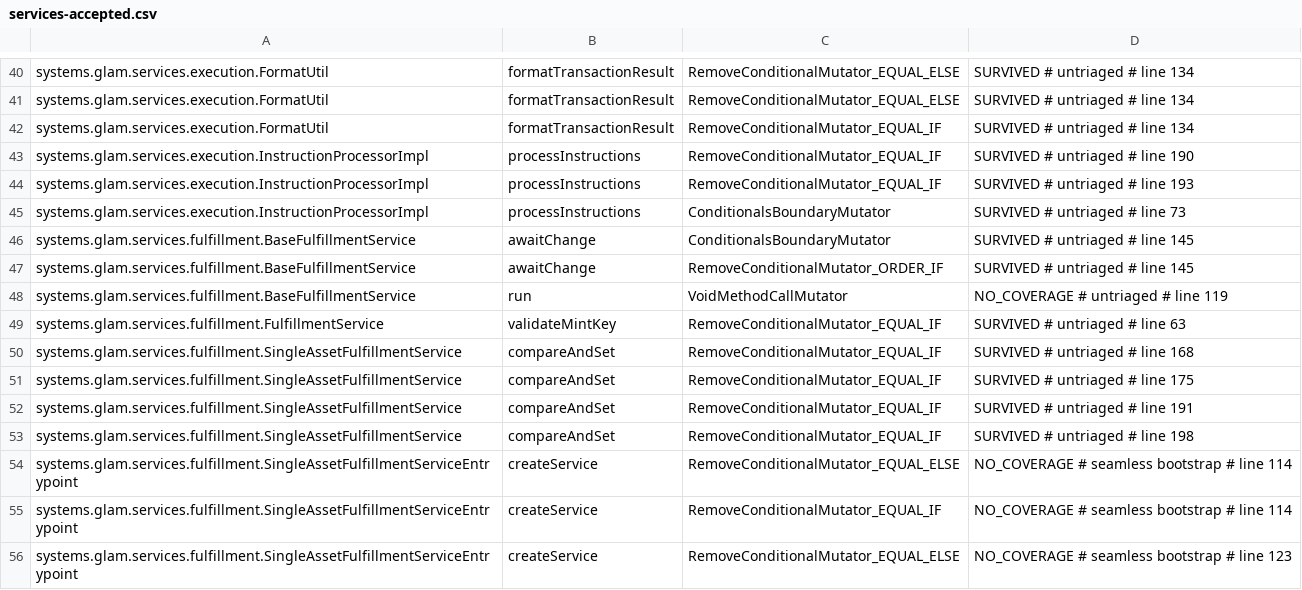
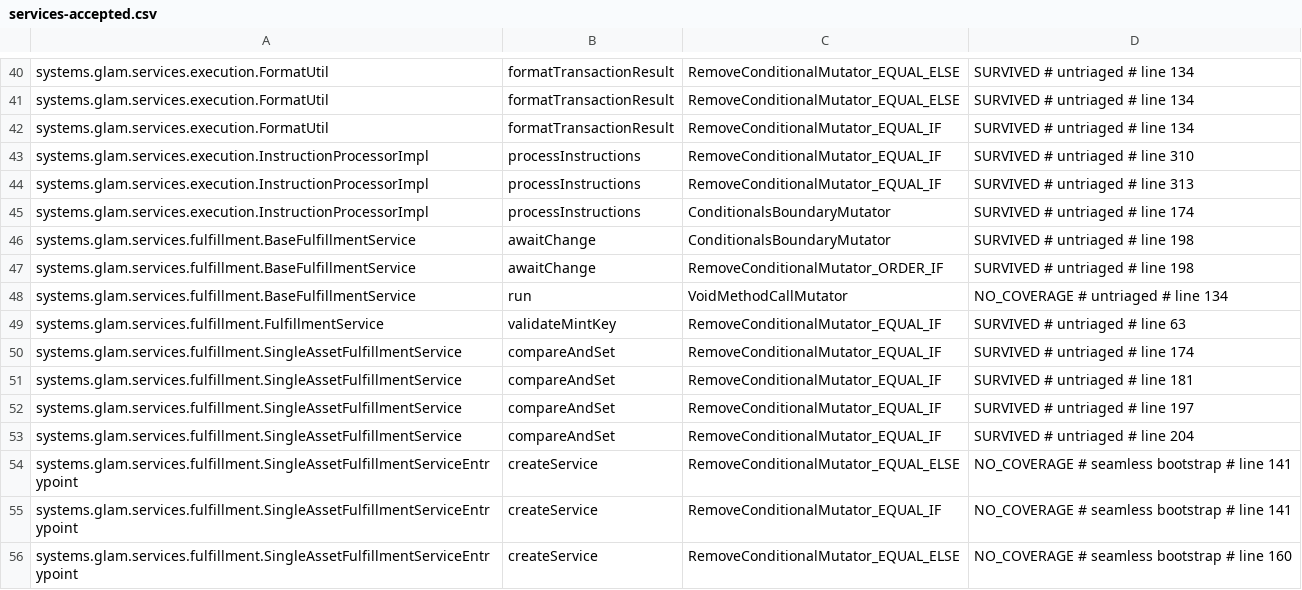
Before and after one commit to glamsystems/glam-sdk-java, a CSV file: services/config/pitest/services-accepted.csv, drawn as a sheet; only a part is shown, gaps mark what is left out; the diff covers the shown part only.

Commit message:
chore(hardening): accept the entrypoint's exit path into seamless bootstrap, and retag the lines the range moved
The gate, run once over the range with -PnoMutationHistory, reported seven uncovered mutants
in SingleAssetFulfillmentServiceEntrypoint's startup path that no test can execute: main's two
System.exit(1) calls and the ERROR record of its outer catch, createService's two refuse()
calls (an account that is no state account; a state with no share mint) and the share-mint
test forced either way. Each is the same kind of row the `# seamless bootstrap` family already
holds, a bootstrap line behind the configuration seam, so BaselineUnion appended them and they
carry that label, the owner's disposition.

The family's bullet in services/config/pitest/README.md is rewritten in place for what main
now is: it ends the JVM on every path but a shutdown interrupt, from inside its resource block
or its outer catch, so the escape the bullet gave for main's ERROR record and DRY_RUN members,
a LogCapture test calling main, no longer exists; an exit seam is named in its place (main's
body behind a package-private method that takes the factory and the exit as a consumer of the
status), the two refusals join the members a split-at-the-load createService would make
assertions, and the "Covers:" list names the exits, both catch records, both refuse() calls
and the share-mint test. createService's escape is unchanged.

Line tags: BaselineRetag refreshed 31 services tags (166 rows preserved) and 1 sdk tag (20 rows
preserved, GlamAccounts.main 232 -> 231) for the lines the range moved. No row was removed;
the timed-out set is unchanged (the one flip the runs showed, BatchSqlExecutorImpl.run's
boundary at the requeue loop, is an audited cause:liveness member, order-dependent as its
record says). mutationOwnershipAudit: services 63 classes owned, 0 declined; sdk 41 owned,
2140 declined (the generated trees).

```diff
--- a/services/config/pitest/services-accepted.csv
+++ b/services/config/pitest/services-accepted.csv
@@ -42,15 +42,15 @@ systems.glam.services.execution.FormatUtil,formatTransactionResult,RemoveConditi
 systems.glam.services.execution.FormatUtil,formatTransactionResult,RemoveConditionalMutator_EQUAL_IF,SURVIVED # untriaged # line 134
-systems.glam.services.execution.InstructionProcessorImpl,processInstructions,RemoveConditionalMutator_EQUAL_IF,SURVIVED # untriaged # line 190
-systems.glam.services.execution.InstructionProcessorImpl,processInstructions,RemoveConditionalMutator_EQUAL_IF,SURVIVED # untriaged # line 193
-systems.glam.services.execution.InstructionProcessorImpl,processInstructions,ConditionalsBoundaryMutator,SURVIVED # untriaged # line 73
-systems.glam.services.fulfillment.BaseFulfillmentService,awaitChange,ConditionalsBoundaryMutator,SURVIVED # untriaged # line 145
-systems.glam.services.fulfillment.BaseFulfillmentService,awaitChange,RemoveConditionalMutator_ORDER_IF,SURVIVED # untriaged # line 145
-systems.glam.services.fulfillment.BaseFulfillmentService,run,VoidMethodCallMutator,NO_COVERAGE # untriaged # line 119
+systems.glam.services.execution.InstructionProcessorImpl,processInstructions,RemoveConditionalMutator_EQUAL_IF,SURVIVED # untriaged # line 310
+systems.glam.services.execution.InstructionProcessorImpl,processInstructions,RemoveConditionalMutator_EQUAL_IF,SURVIVED # untriaged # line 313
+systems.glam.services.execution.InstructionProcessorImpl,processInstructions,ConditionalsBoundaryMutator,SURVIVED # untriaged # line 174
+systems.glam.services.fulfillment.BaseFulfillmentService,awaitChange,ConditionalsBoundaryMutator,SURVIVED # untriaged # line 198
+systems.glam.services.fulfillment.BaseFulfillmentService,awaitChange,RemoveConditionalMutator_ORDER_IF,SURVIVED # untriaged # line 198
+systems.glam.services.fulfillment.BaseFulfillmentService,run,VoidMethodCallMutator,NO_COVERAGE # untriaged # line 134
 systems.glam.services.fulfillment.FulfillmentService,validateMintKey,RemoveConditionalMutator_EQUAL_IF,SURVIVED # untriaged # line 63
-systems.glam.services.fulfillment.SingleAssetFulfillmentService,compareAndSet,RemoveConditionalMutator_EQUAL_IF,SURVIVED # untriaged # line 168
-systems.glam.services.fulfillment.SingleAssetFulfillmentService,compareAndSet,RemoveConditionalMutator_EQUAL_IF,SURVIVED # untriaged # line 175
-systems.glam.services.fulfillment.SingleAssetFulfillmentService,compareAndSet,RemoveConditionalMutator_EQUAL_IF,SURVIVED # untriaged # line 191
-systems.glam.services.fulfillment.SingleAssetFulfillmentService,compareAndSet,RemoveConditionalMutator_EQUAL_IF,SURVIVED # untriaged # line 198
-systems.glam.services.fulfillment.SingleAssetFulfillmentServiceEntrypoint,createService,RemoveConditionalMutator_EQUAL_ELSE,NO_COVERAGE # seamless bootstrap # line 114
-systems.glam.services.fulfillment.SingleAssetFulfillmentServiceEntrypoint,createService,RemoveConditionalMutator_EQUAL_IF,NO_COVERAGE # seamless bootstrap # line 114
-systems.glam.services.fulfillment.SingleAssetFulfillmentServiceEntrypoint,createService,RemoveConditionalMutator_EQUAL_ELSE,NO_COVERAGE # seamless bootstrap # line 123
+systems.glam.services.fulfillment.SingleAssetFulfillmentService,compareAndSet,RemoveConditionalMutator_EQUAL_IF,SURVIVED # untriaged # line 174
+systems.glam.services.fulfillment.SingleAssetFulfillmentService,compareAndSet,RemoveConditionalMutator_EQUAL_IF,SURVIVED # untriaged # line 181
+systems.glam.services.fulfillment.SingleAssetFulfillmentService,compareAndSet,RemoveConditionalMutator_EQUAL_IF,SURVIVED # untriaged # line 197
+systems.glam.services.fulfillment.SingleAssetFulfillmentService,compareAndSet,RemoveConditionalMutator_EQUAL_IF,SURVIVED # untriaged # line 204
+systems.glam.services.fulfillment.SingleAssetFulfillmentServiceEntrypoint,createService,RemoveConditionalMutator_EQUAL_ELSE,NO_COVERAGE # seamless bootstrap # line 141
+systems.glam.services.fulfillment.SingleAssetFulfillmentServiceEntrypoint,createService,RemoveConditionalMutator_EQUAL_IF,NO_COVERAGE # seamless bootstrap # line 141
+systems.glam.services.fulfillment.SingleAssetFulfillmentServiceEntrypoint,createService,RemoveConditionalMutator_EQUAL_ELSE,NO_COVERAGE # seamless bootstrap # line 160
```
Also changed, not shown: 7 added rows and 18 edited cells elsewhere in this file, sdk/config/pitest/sdk-accepted.csv, 1 other file.
